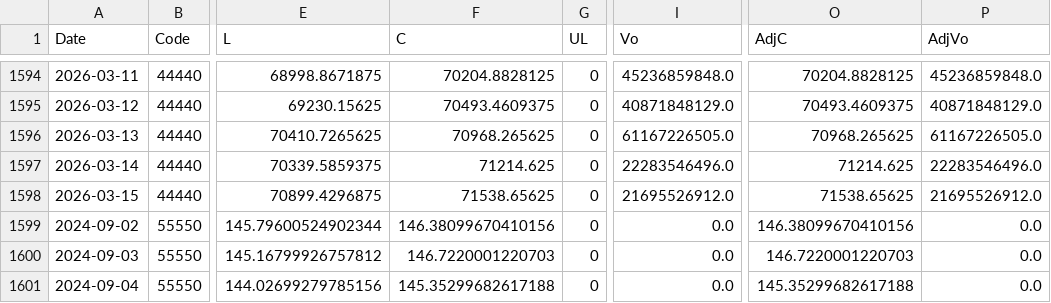
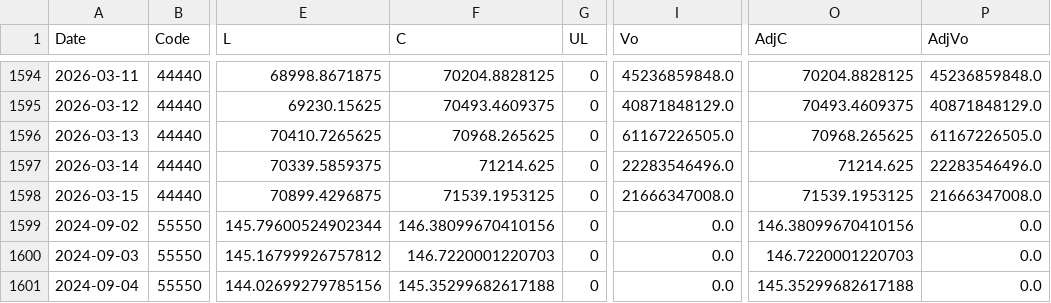
Before and after one commit to fireworkskomatsu-dotcom/weather_ai, a CSV file: prices.csv, drawn as a sheet; only a part is shown, gaps mark what is left out; the diff names each change by its address in the sheet, - before the commit and + after, or states it on an @@ line.

```diff
--- a/prices.csv
+++ b/prices.csv
-F1598 (C): 71538.65625
+F1598 (C): 71539.1953125
-I1598 (Vo): 21695526912.0
+I1598 (Vo): 21666347008.0
-O1598 (AdjC): 71538.65625
+O1598 (AdjC): 71539.1953125
-P1598 (AdjVo): 21695526912.0
+P1598 (AdjVo): 21666347008.0
```
Also changed, not shown: history.csv, 3 other files.
